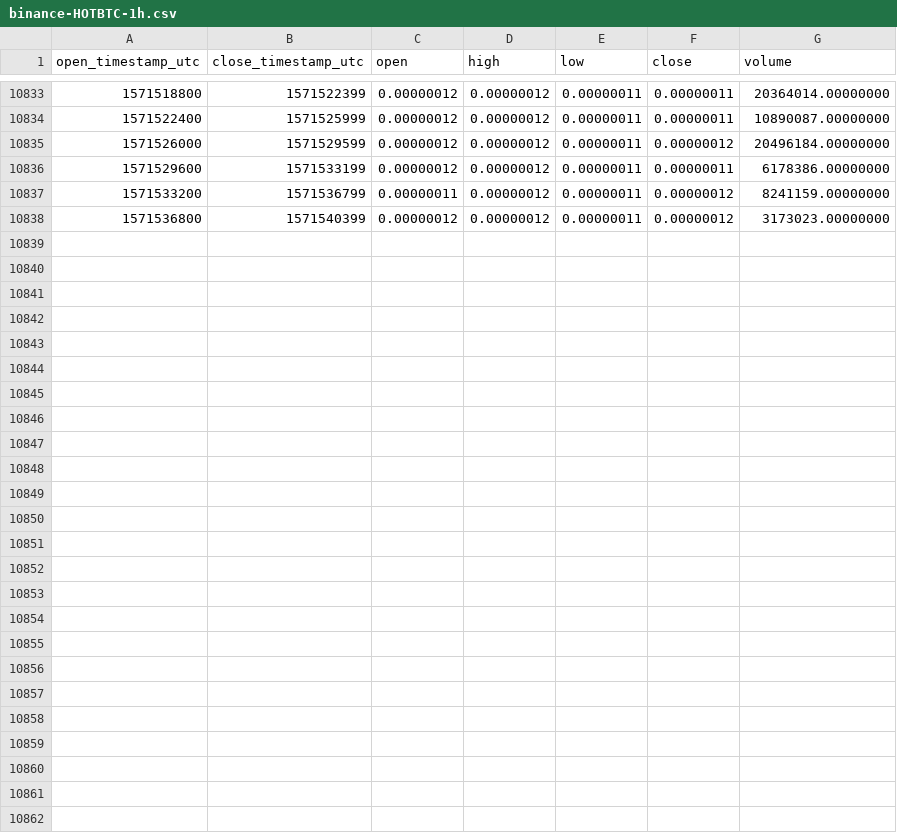
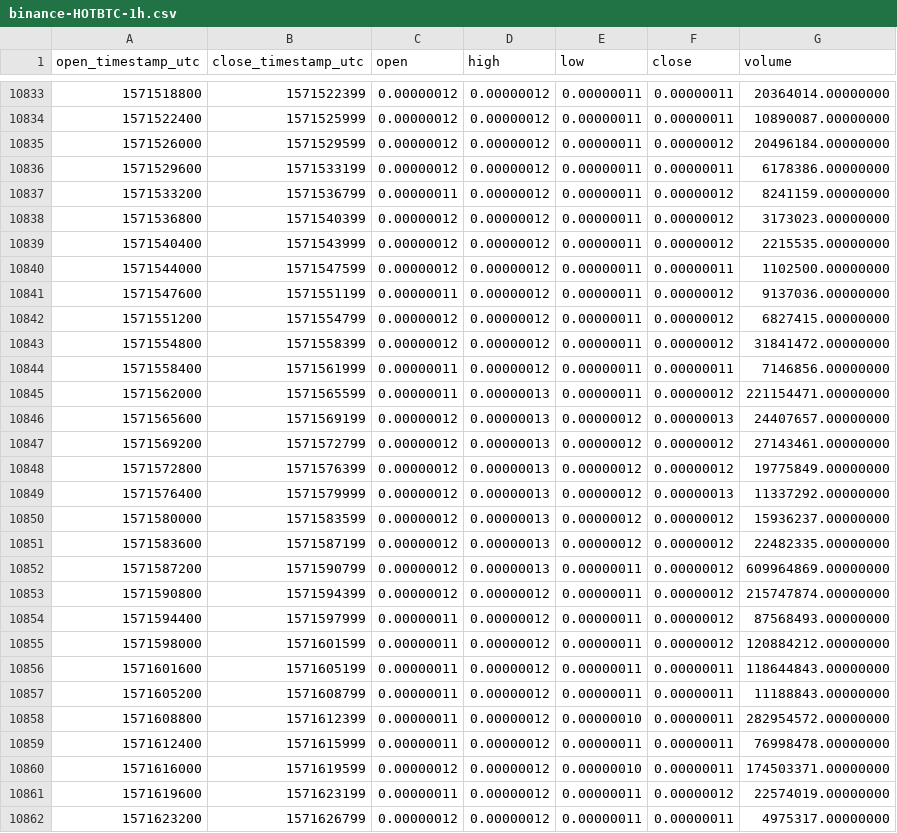
Before and after one commit to cryptobigbro/binance-HOTBTC, a CSV file: binance-HOTBTC-1h.csv, drawn as a sheet; only a part is shown, gaps mark what is left out.

Commit message:
Update OHLCV data.

```diff
--- a/binance-HOTBTC-1h.csv
+++ b/binance-HOTBTC-1h.csv
@@ -10838 +10838,25 @@ open_timestamp_utc,close_timestamp_utc,open,high,low,close,volume
 1571536800,1571540399,0.00000012,0.00000012,0.00000011,0.00000012,3173023.00000000
+1571540400,1571543999,0.00000012,0.00000012,0.00000011,0.00000012,2215535.00000000
+1571544000,1571547599,0.00000012,0.00000012,0.00000011,0.00000011,1102500.00000000
+1571547600,1571551199,0.00000011,0.00000012,0.00000011,0.00000012,9137036.00000000
+1571551200,1571554799,0.00000012,0.00000012,0.00000011,0.00000012,6827415.00000000
+1571554800,1571558399,0.00000012,0.00000012,0.00000011,0.00000012,31841472.00000000
+1571558400,1571561999,0.00000011,0.00000012,0.00000011,0.00000011,7146856.00000000
+1571562000,1571565599,0.00000011,0.00000013,0.00000011,0.00000012,221154471.00000000
+1571565600,1571569199,0.00000012,0.00000013,0.00000012,0.00000013,24407657.00000000
+1571569200,1571572799,0.00000012,0.00000013,0.00000012,0.00000012,27143461.00000000
+1571572800,1571576399,0.00000012,0.00000013,0.00000012,0.00000012,19775849.00000000
+1571576400,1571579999,0.00000012,0.00000013,0.00000012,0.00000013,11337292.00000000
+1571580000,1571583599,0.00000012,0.00000013,0.00000012,0.00000012,15936237.00000000
+1571583600,1571587199,0.00000012,0.00000013,0.00000012,0.00000012,22482335.00000000
+1571587200,1571590799,0.00000012,0.00000013,0.00000011,0.00000012,609964869.00000000
+1571590800,1571594399,0.00000012,0.00000012,0.00000011,0.00000012,215747874.00000000
+1571594400,1571597999,0.00000011,0.00000012,0.00000011,0.00000012,87568493.00000000
+1571598000,1571601599,0.00000011,0.00000012,0.00000011,0.00000012,120884212.00000000
+1571601600,1571605199,0.00000011,0.00000012,0.00000011,0.00000011,118644843.00000000
+1571605200,1571608799,0.00000011,0.00000012,0.00000011,0.00000011,11188843.00000000
+1571608800,1571612399,0.00000011,0.00000012,0.00000010,0.00000011,282954572.00000000
+1571612400,1571615999,0.00000011,0.00000012,0.00000011,0.00000011,76998478.00000000
+1571616000,1571619599,0.00000012,0.00000012,0.00000010,0.00000011,174503371.00000000
+1571619600,1571623199,0.00000011,0.00000012,0.00000011,0.00000012,22574019.00000000
+1571623200,1571626799,0.00000012,0.00000012,0.00000011,0.00000011,4975317.00000000
```
Also changed, not shown: binance-HOTBTC-1d.csv.
